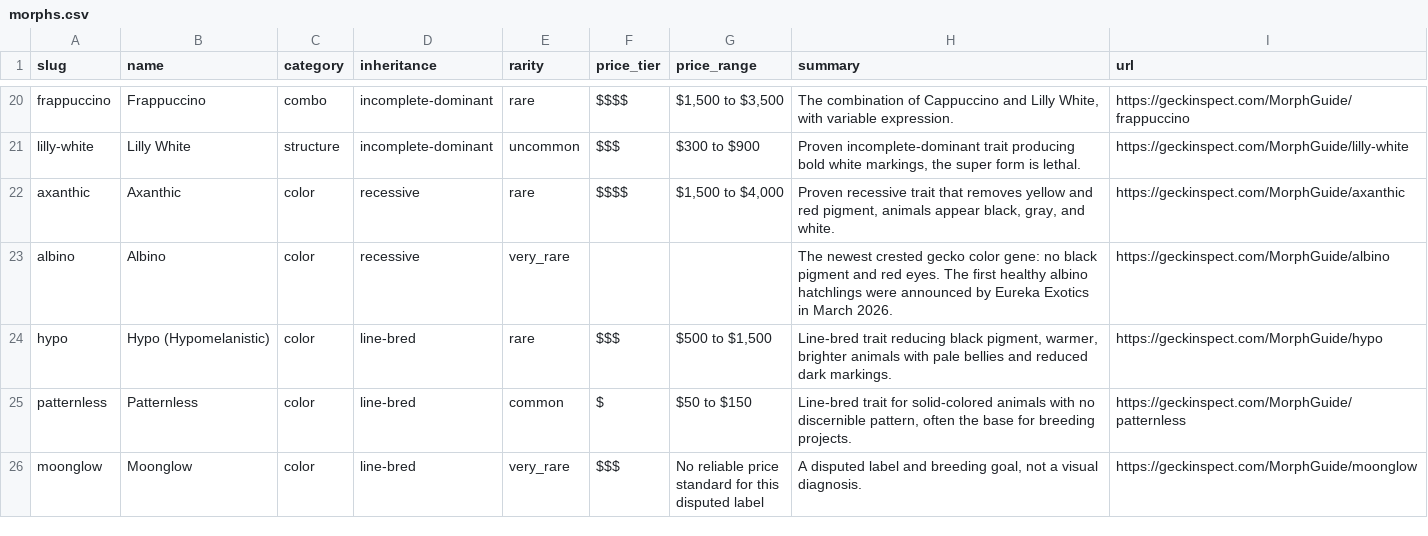
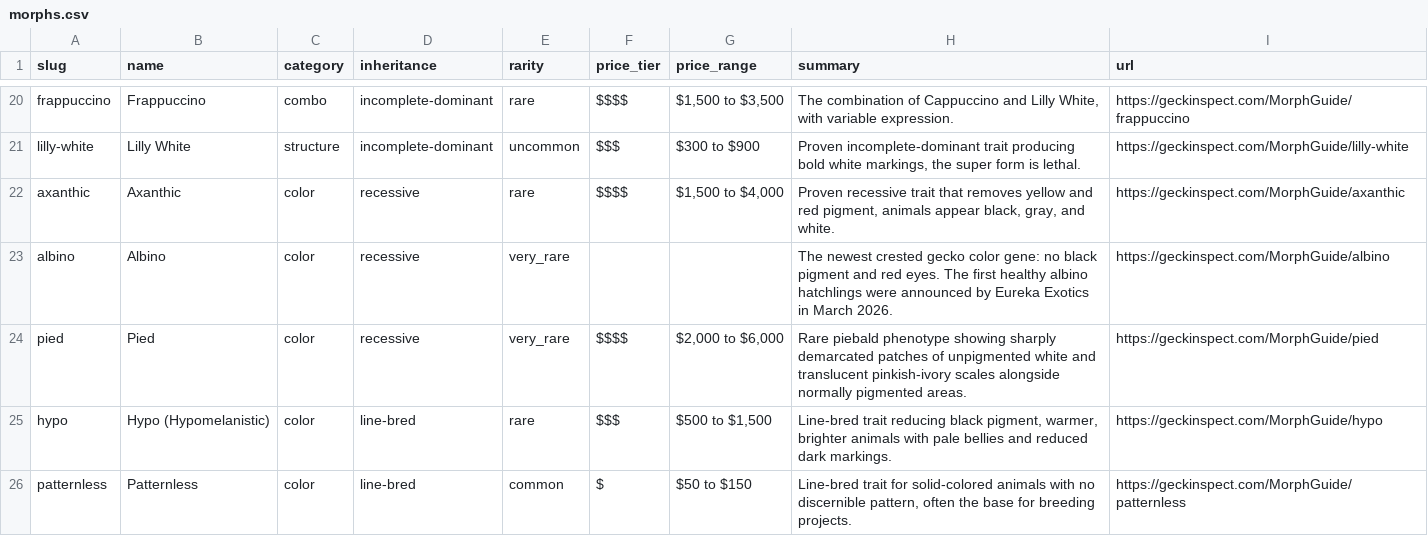
Before and after one commit to tennysonmilesperhour/geck-inspect, a CSV file: public/morphs.csv, drawn as a sheet; only a part is shown, gaps mark what is left out; the shorter side is filled out with more unchanged rows.

Commit message:
feat(morph-guide): add Pied (Piebald) morph plate and library entry

```diff
--- a/public/morphs.csv
+++ b/public/morphs.csv
@@ -23,2 +23,3 @@ axanthic,Axanthic,color,recessive,rare,$$$$,"$1,500 to $4,000","Proven recessive
 albino,Albino,color,recessive,very_rare,,,The newest crested gecko color gene: no black pigment and red eyes. The first healthy albino hatchlings were announced by Eureka Exotics in March 2026.,https://geckinspect.com/MorphGuide/albino
+pied,Pied,color,recessive,very_rare,$$$$,"$2,000 to $6,000",Rare piebald phenotype showing sharply demarcated patches of unpigmented white and translucent pinkish-ivory scales alongside normally pigmented areas.,https://geckinspect.com/MorphGuide/pied
 hypo,Hypo (Hypomelanistic),color,line-bred,rare,$$$,"$500 to $1,500","Line-bred trait reducing black pigment, warmer, brighter animals with pale bellies and reduced dark markings.",https://geckinspect.com/MorphGuide/hypo
```
Also changed, not shown: 12 other files.
